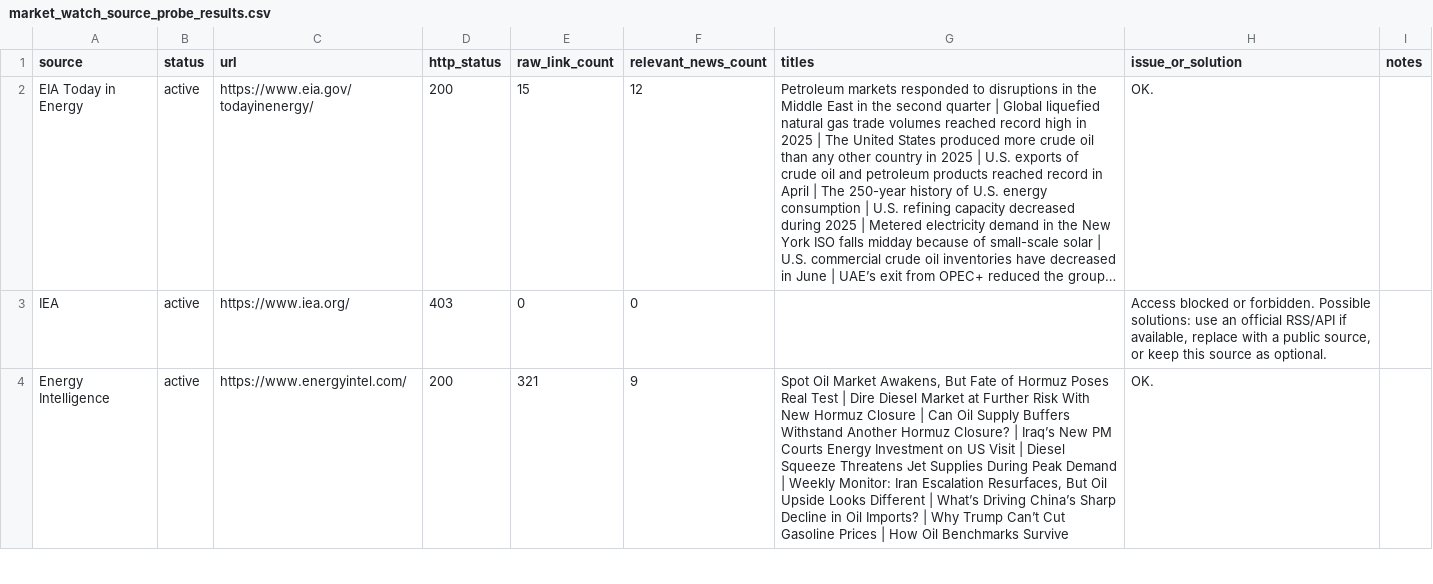
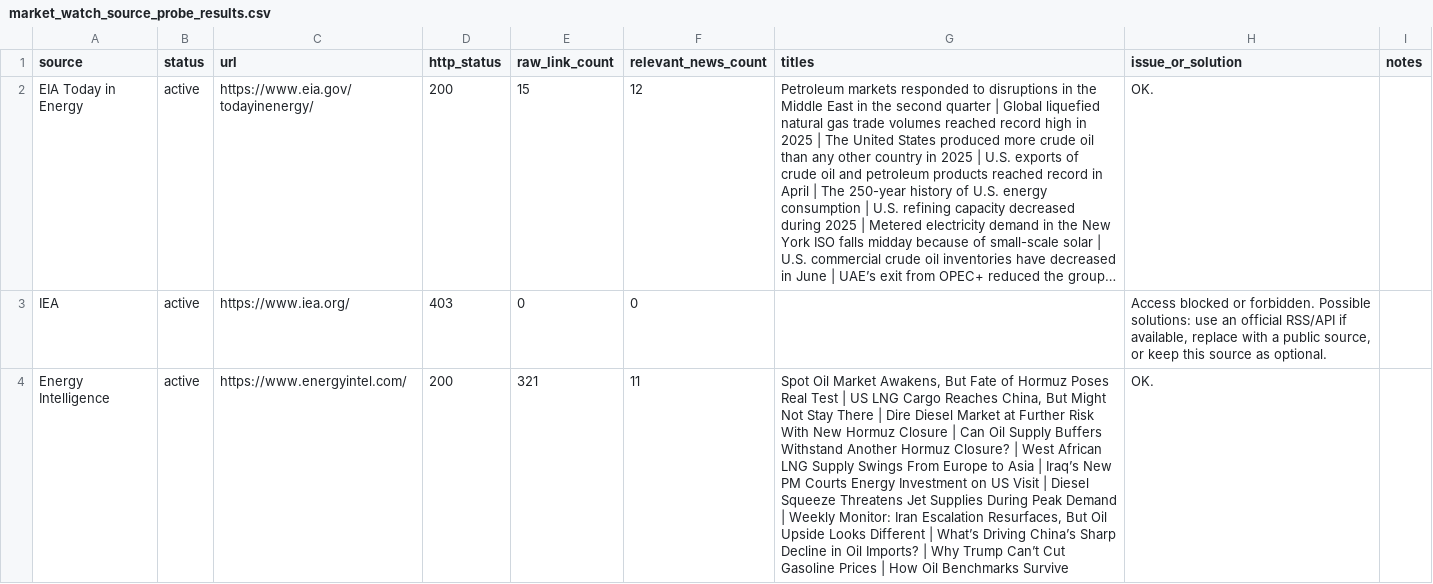
Before and after one commit to alejandroiq/scrapping_agent, a CSV file: market_watch_source_probe_results.csv, drawn as a sheet; only a part is shown; long unchanged cells end in …; the diff covers the shown part only; the diff names each change by its address in the sheet, - before the commit and + after, or states it on an @@ line.

```diff
--- a/market_watch_source_probe_results.csv
+++ b/market_watch_source_probe_results.csv
-F4 (relevant_news_count): 9
+F4 (relevant_news_count): 11
-G4 (titles): …Test | Dire Diesel Market at Further Risk With New Hormuz Closure | Can Oil Supply Buffers Withstand Another Hormuz Closure? | Iraq’s…
+G4 (titles): …Test | US LNG Cargo Reaches China, But Might Not Stay There | Dire Diesel Market at Further Risk With New Hormuz Closure | Can Oil Supply Buffers Withstand Another Hormuz Closure? | West African LNG Supply Swings From Europe to Asia | Iraq’s…
```
Also changed, not shown: 2 edited cells elsewhere in this file, market_watch_source_probe_summary_log.csv, 1 other file.
